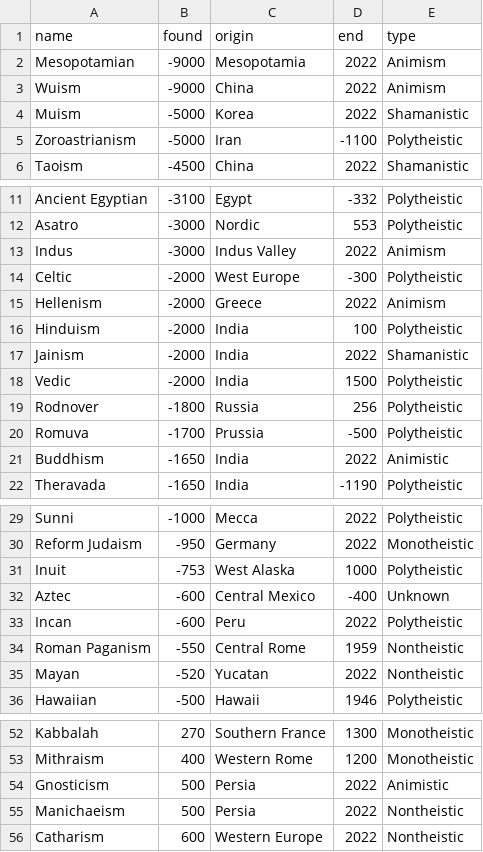
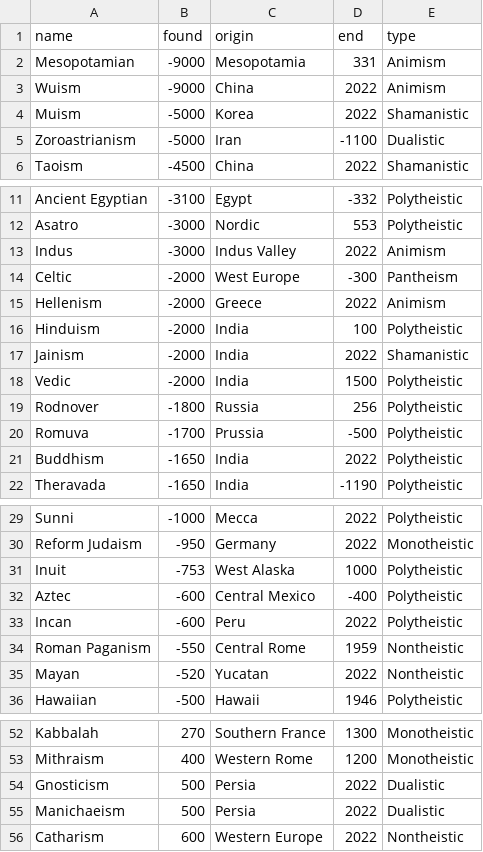
Before and after one commit to Gsevasto/Endangered-Religions, a CSV file: CulturesListV7.csv (was CulturesListV6.csv), drawn as a sheet; only a part is shown, gaps mark what is left out; the diff covers the shown part only.

Commit message:
Updated CSV to V7

```diff
--- a/CulturesListV6.csv
+++ b/CulturesListV7.csv
@@ -1,6 +1,6 @@
 name,found,origin,end,type
-Mesopotamian,-9000,Mesopotamia,2022,Animism
+Mesopotamian,-9000,Mesopotamia,331,Animism
 Wuism,-9000,China,2022,Animism
 Muism,-5000,Korea,2022,Shamanistic
-Zoroastrianism ,-5000,Iran,-1100,Polytheistic
+Zoroastrianism ,-5000,Iran,-1100,Dualistic
 Taoism,-4500,China,2022,Shamanistic
@@ -13,3 +13,3 @@ Asatro,-3000,Nordic,553,Polytheistic
 Indus,-3000,Indus Valley,2022,Animism
-Celtic,-2000,West Europe,-300,Polytheistic
+Celtic,-2000,West Europe,-300,Pantheism
 Hellenism,-2000,Greece,2022,Animism
@@ -20,3 +20,3 @@ Rodnover,-1800,Russia,256,Polytheistic
 Romuva,-1700,Prussia,-500,Polytheistic
-Buddhism,-1650,India,2022,Animistic
+Buddhism,-1650,India,2022,Polytheistic
 Theravada,-1650,India,-1190,Polytheistic
@@ -31,3 +31,3 @@ Reform Judaism,-950,Germany,2022,Monotheistic
 Inuit,-753,West Alaska,1000,Polytheistic
-Aztec,-600,Central Mexico,-400,Unknown
+Aztec,-600,Central Mexico,-400,Polytheistic
 Incan,-600,Peru,2022,Polytheistic
@@ -53,4 +53,4 @@ Kabbalah,270,Southern France,1300,Monotheistic
 Mithraism,400,Western Rome,1200,Monotheistic
-Gnosticism,500,Persia,2022,Animistic
-Manichaeism,500,Persia,2022,Nontheistic
+Gnosticism,500,Persia,2022,Dualistic
+Manichaeism,500,Persia,2022,Dualistic
 Catharism,600,Western Europe,2022,Nontheistic
```
Also changed, not shown: 1 edited cell elsewhere in this file.
